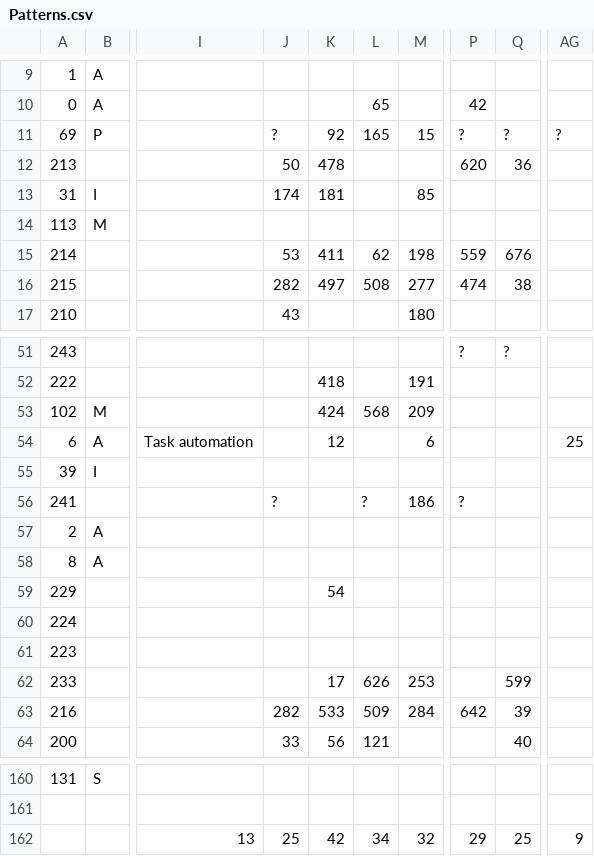
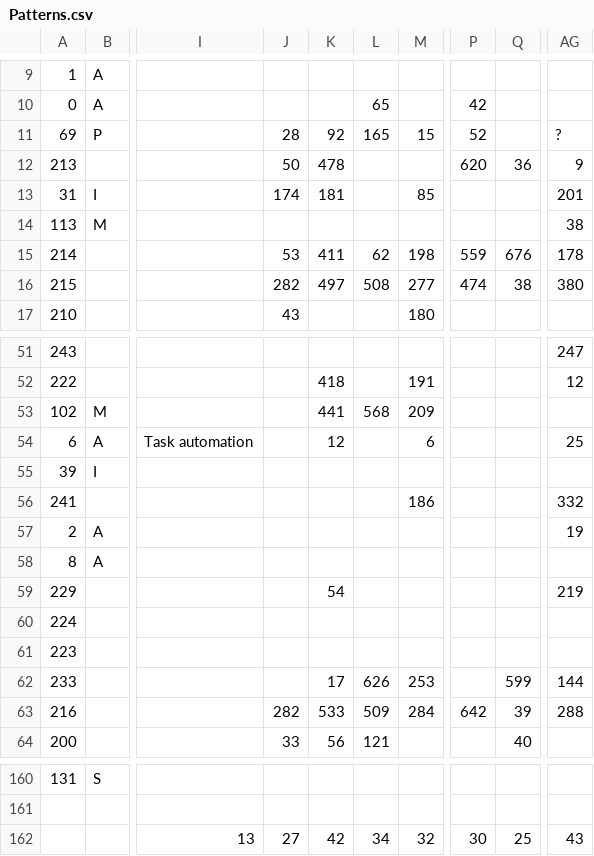
Before and after one commit to slebok/slebok.github.io, a CSV file: dyol/Patterns.csv, drawn as a sheet; only a part is shown, gaps mark what is left out; the diff covers the shown part only; the diff names each change by its address in the sheet, - before the commit and + after, or states it on an @@ line.

```diff
--- a/dyol/Patterns.csv
+++ b/dyol/Patterns.csv
-J11: ?
+J11: 28
-P11: ?
+P11: 52
-Q11: ?
+Q11: (empty)
-AG12: (empty)
+AG12: 9
-AG13: (empty)
+AG13: 201
-AG14: (empty)
+AG14: 38
-AG15: (empty)
+AG15: 178
-AG16: (empty)
+AG16: 380
-P51: ?
+P51: (empty)
-Q51: ?
+Q51: (empty)
-AG51: (empty)
+AG51: 247
-AG52: (empty)
+AG52: 12
-K53: 424
+K53: 441
-J56: ?
+J56: (empty)
-L56: ?
+L56: (empty)
-P56: ?
+P56: (empty)
-AG56: (empty)
+AG56: 332
-AG57: (empty)
+AG57: 19
-AG59: (empty)
+AG59: 219
-AG62: (empty)
+AG62: 144
-AG63: (empty)
+AG63: 288
-J162: 25
+J162: 27
-P162: 29
+P162: 30
-AG162: 9
+AG162: 43
```
Also changed, not shown: 56 edited cells elsewhere in this file, 4 other files.
